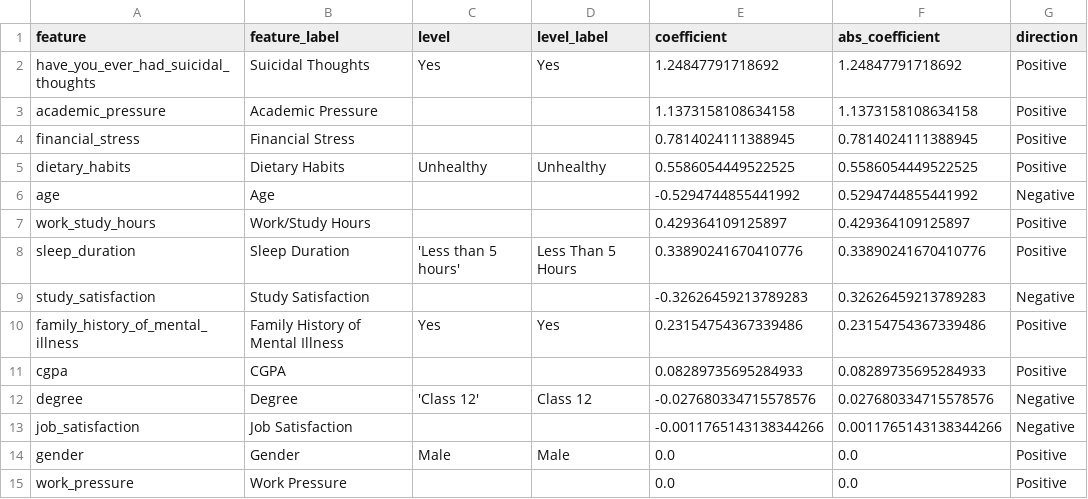
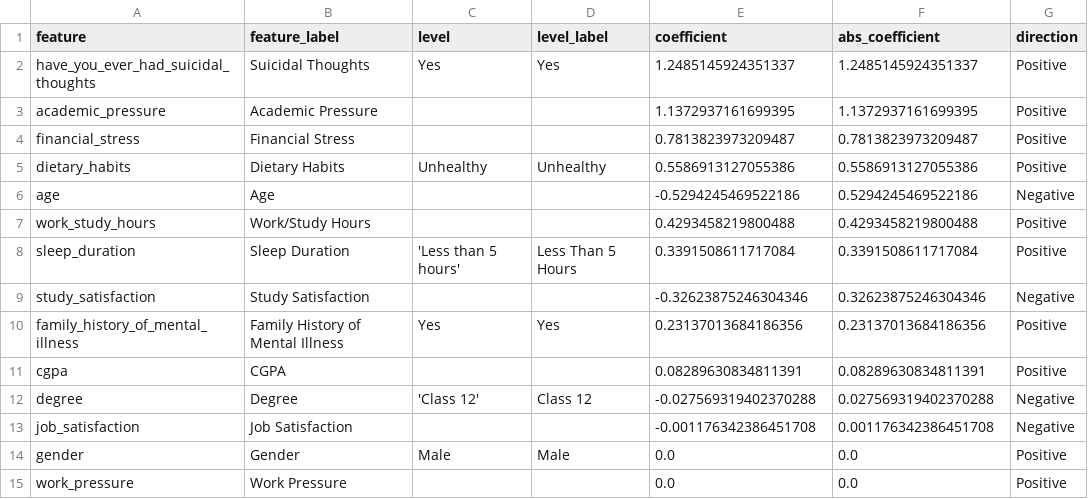
Before and after one commit to pocheng-chen-stat/student-risk-screening-ml-workflow, a CSV file: reports/lasso_feature_importance.csv, drawn as a sheet.

```diff
--- a/reports/lasso_feature_importance.csv
+++ b/reports/lasso_feature_importance.csv
@@ -1,14 +1,14 @@
 feature,feature_label,level,level_label,coefficient,abs_coefficient,direction
-have_you_ever_had_suicidal_thoughts,Suicidal Thoughts,Yes,Yes,1.24847791718692,1.24847791718692,Positive
-academic_pressure,Academic Pressure,,,1.1373158108634158,1.1373158108634158,Positive
-financial_stress,Financial Stress,,,0.7814024111388945,0.7814024111388945,Positive
-dietary_habits,Dietary Habits,Unhealthy,Unhealthy,0.5586054449522525,0.5586054449522525,Positive
-age,Age,,,-0.5294744855441992,0.5294744855441992,Negative
-work_study_hours,Work/Study Hours,,,0.429364109125897,0.429364109125897,Positive
-sleep_duration,Sleep Duration,'Less than 5 hours',Less Than 5 Hours,0.33890241670410776,0.33890241670410776,Positive
-study_satisfaction,Study Satisfaction,,,-0.32626459213789283,0.32626459213789283,Negative
-family_history_of_mental_illness,Family History of Mental Illness,Yes,Yes,0.23154754367339486,0.23154754367339486,Positive
-cgpa,CGPA,,,0.08289735695284933,0.08289735695284933,Positive
-degree,Degree,'Class 12',Class 12,-0.027680334715578576,0.027680334715578576,Negative
-job_satisfaction,Job Satisfaction,,,-0.0011765143138344266,0.0011765143138344266,Negative
+have_you_ever_had_suicidal_thoughts,Suicidal Thoughts,Yes,Yes,1.2485145924351337,1.2485145924351337,Positive
+academic_pressure,Academic Pressure,,,1.1372937161699395,1.1372937161699395,Positive
+financial_stress,Financial Stress,,,0.7813823973209487,0.7813823973209487,Positive
+dietary_habits,Dietary Habits,Unhealthy,Unhealthy,0.5586913127055386,0.5586913127055386,Positive
+age,Age,,,-0.5294245469522186,0.5294245469522186,Negative
+work_study_hours,Work/Study Hours,,,0.4293458219800488,0.4293458219800488,Positive
+sleep_duration,Sleep Duration,'Less than 5 hours',Less Than 5 Hours,0.3391508611717084,0.3391508611717084,Positive
+study_satisfaction,Study Satisfaction,,,-0.32623875246304346,0.32623875246304346,Negative
+family_history_of_mental_illness,Family History of Mental Illness,Yes,Yes,0.23137013684186356,0.23137013684186356,Positive
+cgpa,CGPA,,,0.08289630834811391,0.08289630834811391,Positive
+degree,Degree,'Class 12',Class 12,-0.027569319402370288,0.027569319402370288,Negative
+job_satisfaction,Job Satisfaction,,,-0.001176342386451708,0.001176342386451708,Negative
 gender,Gender,Male,Male,0.0,0.0,Positive
```
Also changed, not shown: reports/cv_model_comparison.csv, reports/lasso_coefficients.csv, 12 other files.
